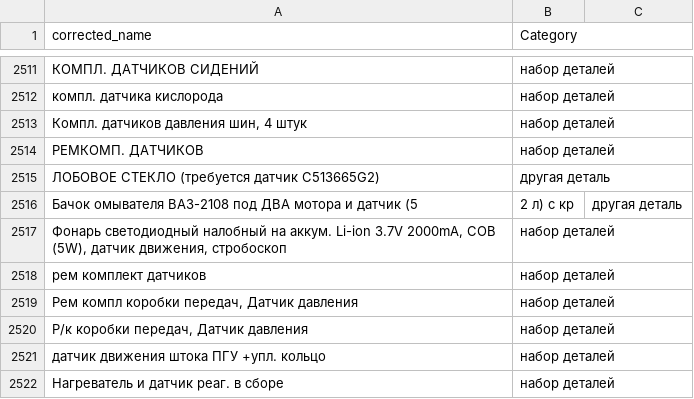
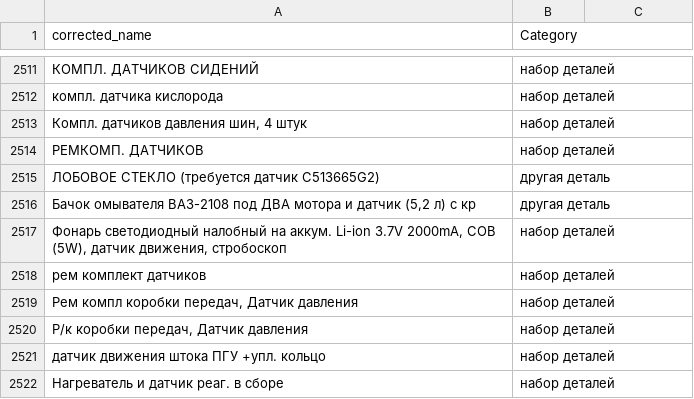
Before and after one commit to pasukka/auto-part-dataset, a CSV file: sensors/sensor_dataset.csv, drawn as a sheet; only a part is shown, gaps mark what is left out; removed rows and columns are numbered as before the commit, all else as after; the diff names each change by its address in the sheet, - before the commit and + after, or states it on an @@ line.

Commit message:
corrected srting

```diff
--- a/sensors/sensor_dataset.csv
+++ b/sensors/sensor_dataset.csv
-row 2516: Бачок омывателя ВАЗ-2108 под ДВА мотора и датчик (5 | 2 л) с кр | другая деталь
+row 2516: Бачок омывателя ВАЗ-2108 под ДВА мотора и датчик (5,2 л) с кр | другая деталь
```
